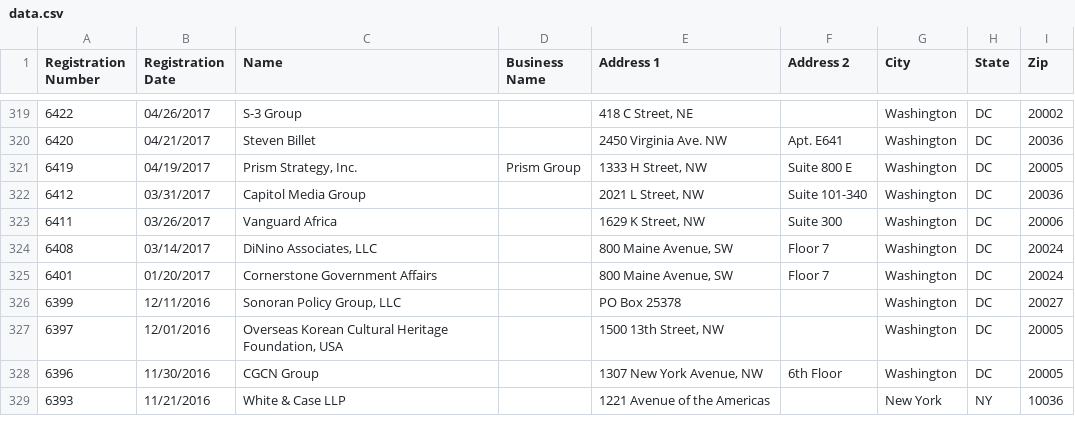
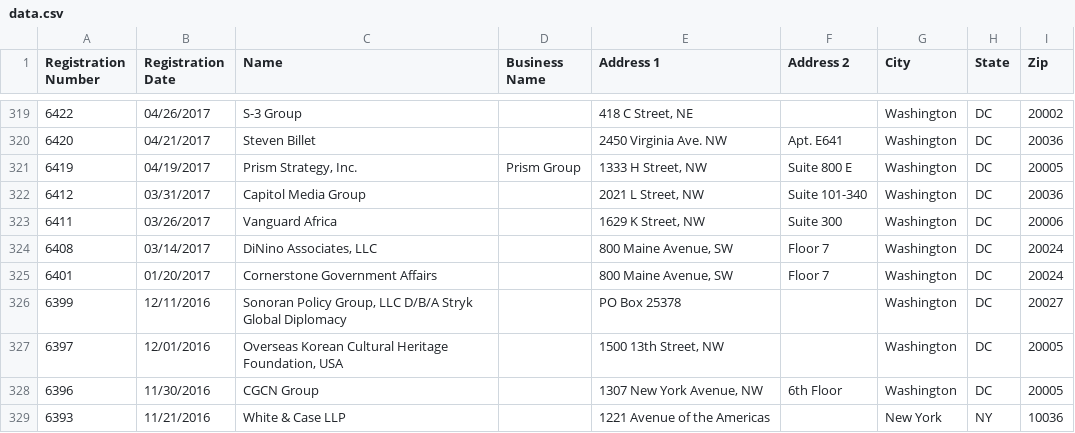
Before and after one commit to markschaver/FARA-Active, a CSV file: data.csv, drawn as a sheet; only a part is shown, gaps mark what is left out.

Commit message:
Flat: latest data (2022-08-23T08:25:10.348Z) {   "date": "2022-08-23T08:25:10.348Z",   "files": [     {       "name": "data.csv",       "deltaBytes": 537,       "source": "https://efile.fara.gov/api/v1/Registrants/csv/Active"     }   ] }

```diff
--- a/data.csv
+++ b/data.csv
@@ -325,3 +325,5 @@
 "6401","01/20/2017","Cornerstone Government Affairs","","800 Maine Avenue, SW","Floor 7","Washington","DC","20024"
-"6399","12/11/2016","Sonoran Policy Group, LLC","","PO Box 25378","","Washington","DC","20027"
+"6399","12/11/2016","Sonoran Policy Group, LLC D/B/A Stryk Global Diplomacy
+
+","","PO Box 25378","","Washington","DC","20027"
 "6397","12/01/2016","Overseas Korean Cultural Heritage Foundation, USA","","1500 13th Street, NW","","Washington","DC","20005"
```
